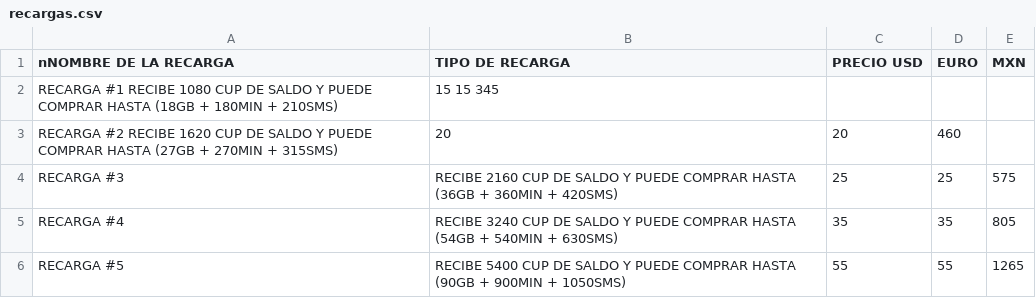
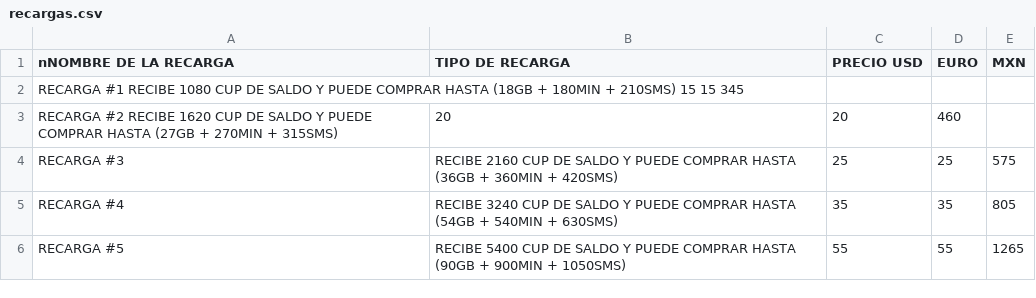
Before and after one commit to TusEnviosLatinos/tusenvios-data, a CSV file: recargas.csv, drawn as a sheet.

Commit message:
Update recargas.csv

```diff
--- a/recargas.csv
+++ b/recargas.csv
@@ -1,3 +1,3 @@
 nNOMBRE DE LA RECARGA	TIPO DE RECARGA	PRECIO USD	EURO	MXN
-RECARGA #1  RECIBE 1080 CUP DE SALDO Y PUEDE COMPRAR HASTA (18GB + 180MIN + 210SMS)	15  15  345
+RECARGA #1  RECIBE 1080 CUP DE SALDO Y PUEDE COMPRAR HASTA (18GB + 180MIN + 210SMS)  15  15  345
 RECARGA #2  RECIBE 1620 CUP DE SALDO Y PUEDE COMPRAR HASTA (27GB + 270MIN + 315SMS)	20	20	460
```
